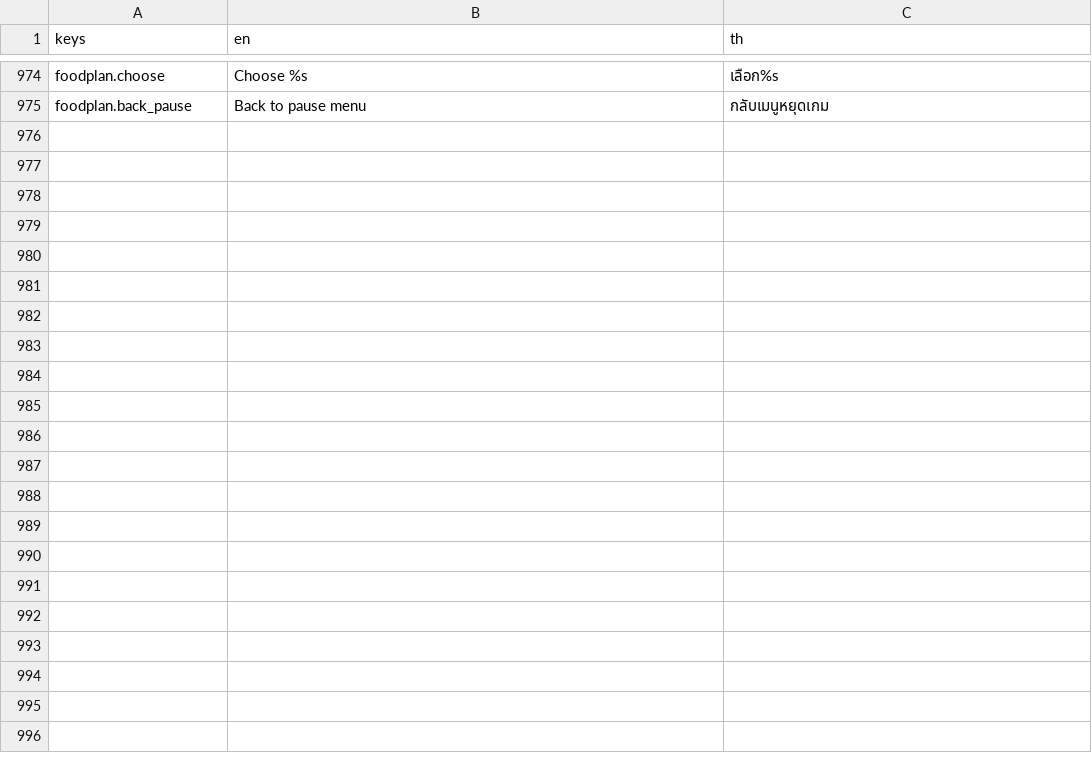
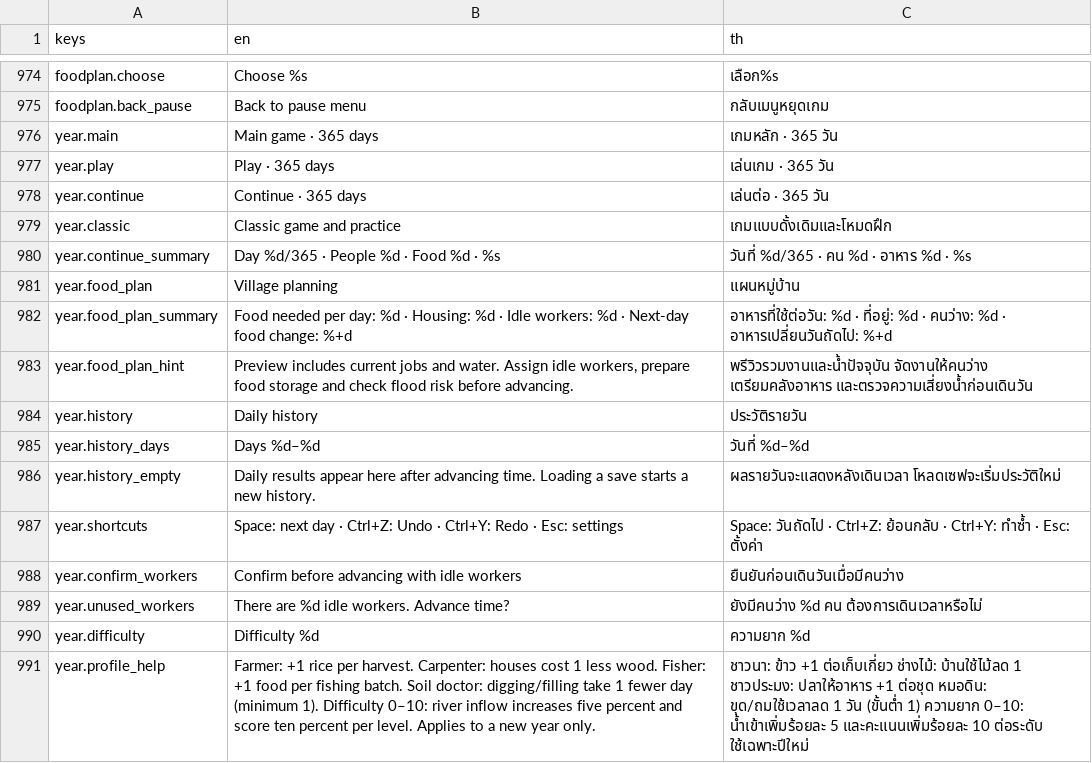
Before and after one commit to Warissakorn/Monsoon-Delta, a CSV file: translations/strings.csv, drawn as a sheet; only a part is shown, gaps mark what is left out; the diff names each change by its address in the sheet, - before the commit and + after, or states it on an @@ line.

Commit message:
Make the 365-day campaign the main game with classic usability features

```diff
--- a/translations/strings.csv
+++ b/translations/strings.csv
+row 976: year.main | Main game · 365 days | เกมหลัก · 365 วัน
+row 977: year.play | Play · 365 days | เล่นเกม · 365 วัน
+row 978: year.continue | Continue · 365 days | เล่นต่อ · 365 วัน
+row 979: year.classic | Classic game and practice | เกมแบบดั้งเดิมและโหมดฝึก
+row 980: year.continue_summary | Day %d/365 · People %d · Food %d · %s | วันที่ %d/365 · คน %d · อาหาร %d · %s
+row 981: year.food_plan | Village planning | แผนหมู่บ้าน
+row 982: year.food_plan_summary | Food needed per day: %d · Housing: %d · Idle workers: %d · Next-day food change: %+d | อาหารที่ใช้ต่อวัน: %d · ที่อยู่: %d · คนว่าง: %d · อาหารเปลี่ยนวันถัดไป: %+d
+row 983: year.food_plan_hint | Preview includes current jobs and water. Assign idle workers, prepare food storage and check flood risk before advancing. | พรีวิวรวมงานและน้ำปัจจุบัน จัดงานให้คนว่าง เตรียมคลังอาหาร และตรวจความเสี่ยงน้ำก่อนเดินวัน
+row 984: year.history | Daily history | ประวัติรายวัน
+row 985: year.history_days | Days %d–%d | วันที่ %d–%d
+row 986: year.history_empty | Daily results appear here after advancing time. Loading a save starts a new history. | ผลรายวันจะแสดงหลังเดินเวลา โหลดเซฟจะเริ่มประวัติใหม่
+row 987: year.shortcuts | Space: next day · Ctrl+Z: Undo · Ctrl+Y: Redo · Esc: settings | Space: วันถัดไป · Ctrl+Z: ย้อนกลับ · Ctrl+Y: ทำซ้ำ · Esc: ตั้งค่า
+row 988: year.confirm_workers | Confirm before advancing with idle workers | ยืนยันก่อนเดินวันเมื่อมีคนว่าง
+row 989: year.unused_workers | There are %d idle workers. Advance time? | ยังมีคนว่าง %d คน ต้องการเดินเวลาหรือไม่
+row 990: year.difficulty | Difficulty %d | ความยาก %d
+row 991: year.profile_help | Farmer: +1 rice per harvest. Carpenter: houses cost 1 less wood. Fisher: +1 food per fishing batch. Soil doctor: digging/filling take 1 fewer day (minimum 1). Difficulty 0–10: river inflow increases five percent and score ten percent per level. Applies to a new year only. | ชาวนา: ข้าว +1 ต่อเก็บเกี่ยว ช่างไม้: บ้านใช้ไม้ลด 1 ชาวประมง: ปลาให้อาหาร +1 ต่อชุด หมอดิน: ขุด/ถมใช้เวลาลด 1 วัน (ขั้นต่ำ 1) ความยาก 0–10: น้ำเข้าเพิ่มร้อยละ 5 และคะแนนเพิ่มร้อยละ 10 ต่อระดับ ใช้เฉพาะปีใหม่
```
Also changed, not shown: 20 other files.
